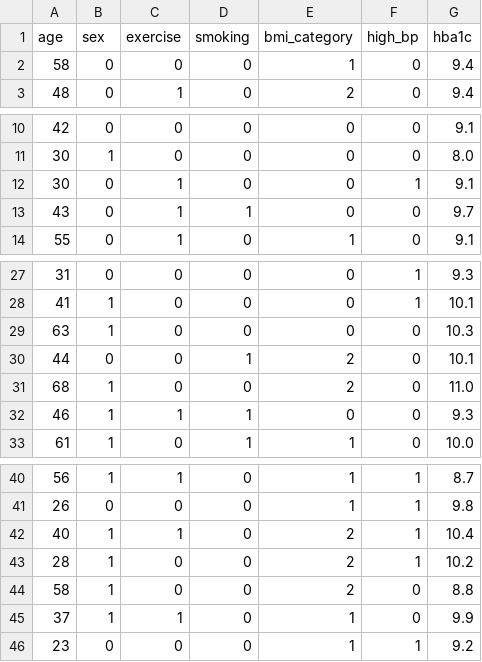
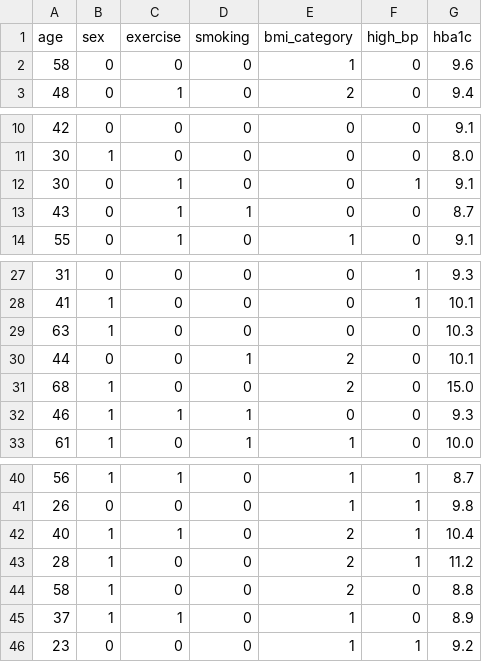
Before and after one commit to profjamal/biostatistics, a CSV file: hba1c.csv, drawn as a sheet; only a part is shown, gaps mark what is left out.

Commit message:
Update hba1c.csv

```diff
--- a/hba1c.csv
+++ b/hba1c.csv
@@ -1,3 +1,3 @@
 age,sex,exercise,smoking,bmi_category,high_bp,hba1c
-58,0,0,0,1,0,9.4
+58,0,0,0,1,0,9.6
 48,0,1,0,2,0,9.4
@@ -12,3 +12,3 @@ age,sex,exercise,smoking,bmi_category,high_bp,hba1c
 30,0,1,0,0,1,9.1
-43,0,1,1,0,0,9.7
+43,0,1,1,0,0,8.7
 55,0,1,0,1,0,9.1
@@ -30,3 +30,3 @@ age,sex,exercise,smoking,bmi_category,high_bp,hba1c
 44,0,0,1,2,0,10.1
-68,1,0,0,2,0,11.0
+68,1,0,0,2,0,15.0
 46,1,1,1,0,0,9.3
@@ -42,5 +42,5 @@ age,sex,exercise,smoking,bmi_category,high_bp,hba1c
 40,1,1,0,2,1,10.4
-28,1,0,0,2,1,10.2
+28,1,0,0,2,1,11.2
 58,1,0,0,2,0,8.8
-37,1,1,0,1,0,9.9
+37,1,1,0,1,0,8.9
 23,0,0,0,1,1,9.2
```
